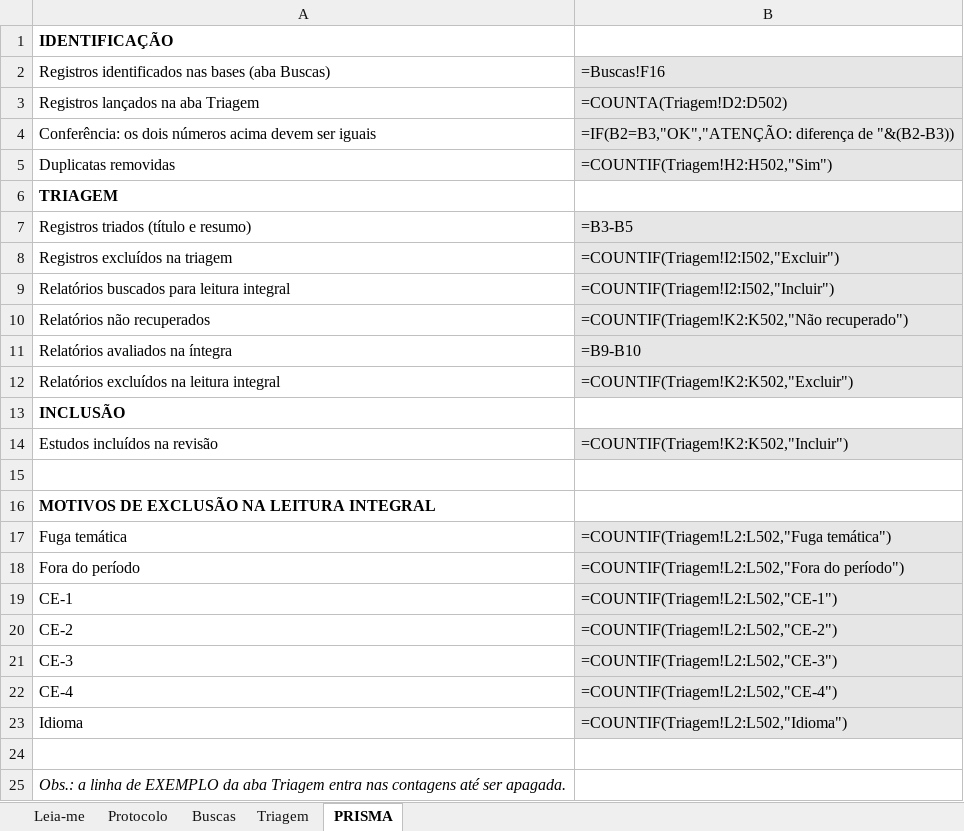
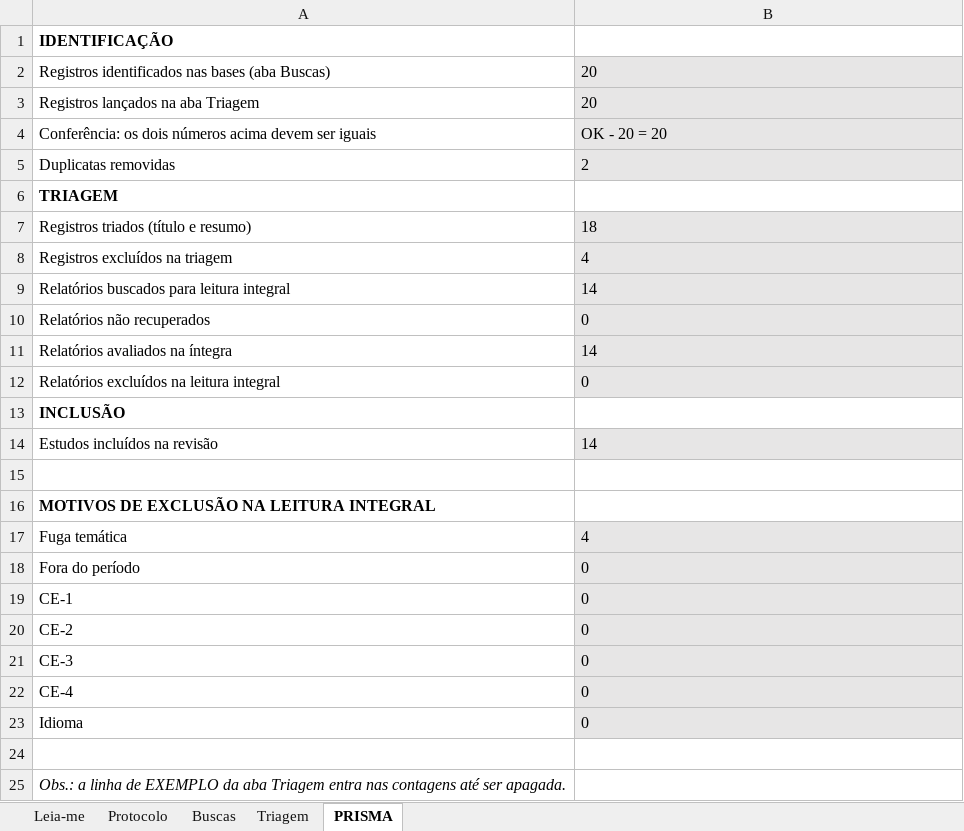
Before and after one commit to laurosousa/mcn-pdtic, an Excel workbook: docs/Revisao_Sistematica_PRISMA_MCN.xlsx, sheet PRISMA, drawn as a sheet; values as stored, in another font and other column widths than the file's, no borders; formulas without a stored value are shown as written; the diff names each change by its address in the sheet, - before the commit and + after, or states it on an @@ line.

```diff
--- a/docs/Revisao_Sistematica_PRISMA_MCN.xlsx (sheet PRISMA)
+++ b/docs/Revisao_Sistematica_PRISMA_MCN.xlsx (sheet PRISMA)
-B2: =Buscas!F16
+B2: 20
-B3: =COUNTA(Triagem!D2:D502)
+B3: 20
-B4: =IF(B2=B3,"OK","ATENÇÃO: diferença de "&(B2-B3))
+B4: OK - 20 = 20
-B5: =COUNTIF(Triagem!H2:H502,"Sim")
+B5: 2
-B7: =B3-B5
+B7: 18
-B8: =COUNTIF(Triagem!I2:I502,"Excluir")
+B8: 4
-B9: =COUNTIF(Triagem!I2:I502,"Incluir")
+B9: 14
-B10: =COUNTIF(Triagem!K2:K502,"Não recuperado")
+B10: 0
-B11: =B9-B10
+B11: 14
-B12: =COUNTIF(Triagem!K2:K502,"Excluir")
+B12: 0
-B14: =COUNTIF(Triagem!K2:K502,"Incluir")
+B14: 14
-B17: =COUNTIF(Triagem!L2:L502,"Fuga temática")
+B17: 4
-B18: =COUNTIF(Triagem!L2:L502,"Fora do período")
+B18: 0
-B19: =COUNTIF(Triagem!L2:L502,"CE-1")
+B19: 0
-B20: =COUNTIF(Triagem!L2:L502,"CE-2")
+B20: 0
-B21: =COUNTIF(Triagem!L2:L502,"CE-3")
+B21: 0
-B22: =COUNTIF(Triagem!L2:L502,"CE-4")
+B22: 0
-B23: =COUNTIF(Triagem!L2:L502,"Idioma")
+B23: 0
```
Also changed, not shown: sheet Triagem, 4 other files.
